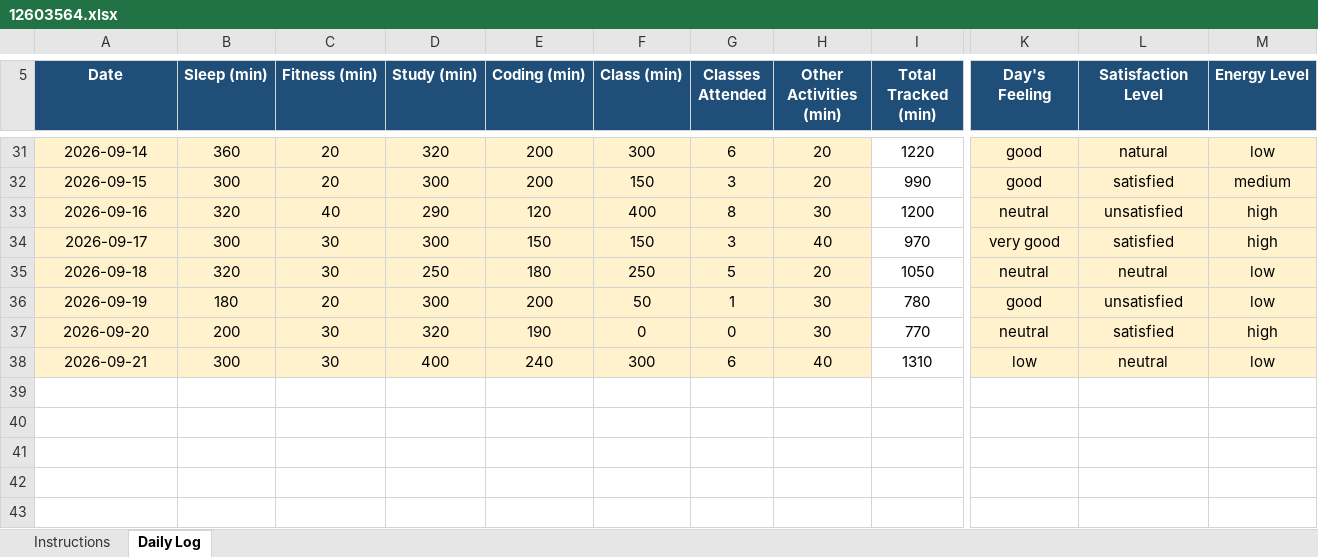
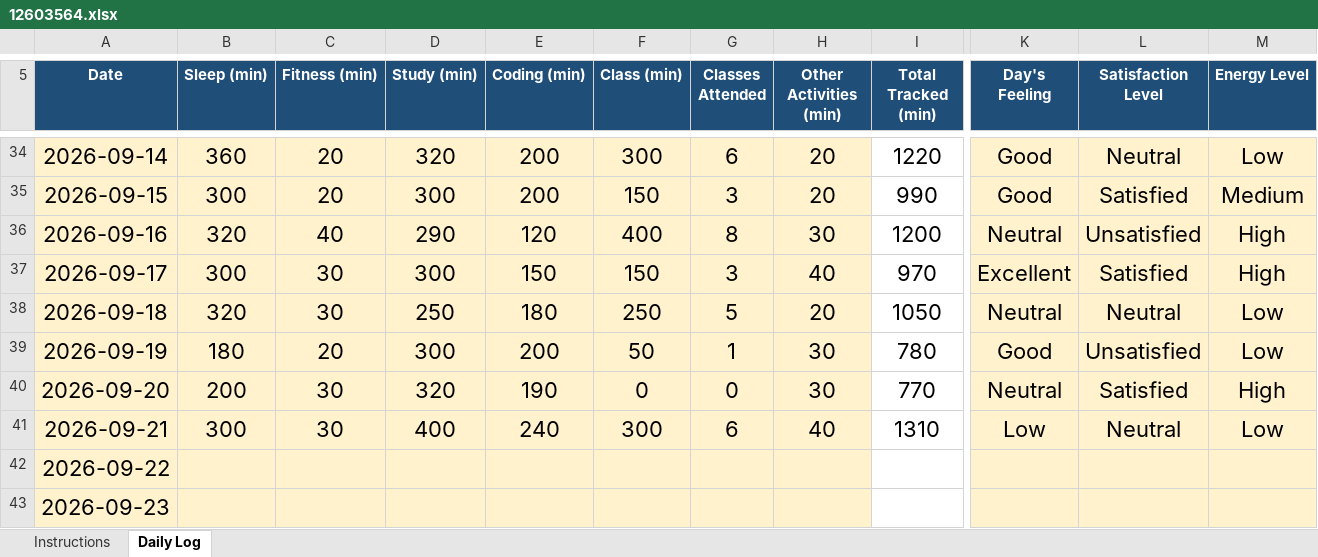
Before and after one commit to Saurabh-kumaar/776, an Excel workbook: 12603564.xlsx, sheet Daily Log, drawn as a sheet; only a part is shown, gaps mark what is left out; values as stored, in another font and other column widths than the file's, no borders; conditional formats not drawn; addresses are those after the commit; rows hold the shown columns only; the diff covers the shown part only; the diff names each change by its address in the sheet, - before the commit and + after, or states it on an @@ line.

Commit message:
Update Excel file

```diff
--- a/12603564.xlsx (sheet Daily Log)
+++ b/12603564.xlsx (sheet Daily Log)
@@ A34:M41 text size: larger @@
-K34:K35 (Day's Feeling): good
+K34:K35 (Day's Feeling): Good
-L34 (Satisfaction Level): natural
+L34 (Satisfaction Level): Neutral
-M34 (Energy Level): low
+M34 (Energy Level): Low
-L35 (Satisfaction Level): satisfied
+L35 (Satisfaction Level): Satisfied
-M35 (Energy Level): medium
+M35 (Energy Level): Medium
-K36 (Day's Feeling): neutral
+K36 (Day's Feeling): Neutral
-L36 (Satisfaction Level): unsatisfied
+L36 (Satisfaction Level): Unsatisfied
-M36:M37 (Energy Level): high
+M36:M37 (Energy Level): High
-K37 (Day's Feeling): very good
+K37 (Day's Feeling): Excellent
-L37 (Satisfaction Level): satisfied
+L37 (Satisfaction Level): Satisfied
-K38 (Day's Feeling): neutral
+K38 (Day's Feeling): Neutral
-L38 (Satisfaction Level): neutral
+L38 (Satisfaction Level): Neutral
-M38:M39 (Energy Level): low
+M38:M39 (Energy Level): Low
-K39 (Day's Feeling): good
+K39 (Day's Feeling): Good
-L39 (Satisfaction Level): unsatisfied
+L39 (Satisfaction Level): Unsatisfied
-K40 (Day's Feeling): neutral
+K40 (Day's Feeling): Neutral
-L40 (Satisfaction Level): satisfied
+L40 (Satisfaction Level): Satisfied
-M40 (Energy Level): high
+M40 (Energy Level): High
-K41 (Day's Feeling): low
+K41 (Day's Feeling): Low
-L41 (Satisfaction Level): neutral
+L41 (Satisfaction Level): Neutral
-M41 (Energy Level): low
+M41 (Energy Level): Low
+row 42: 2026-09-22
+row 43: 2026-09-23
```
Also changed, not shown: 58 added rows, 74 edited cells and cell formats elsewhere in this sheet, formulas that keep their value.
